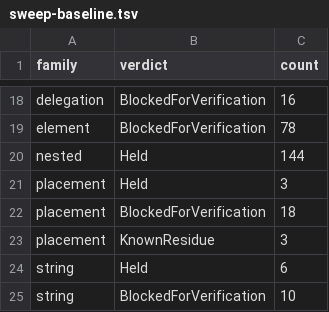
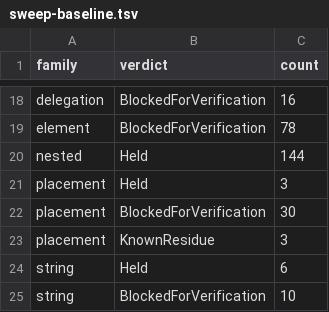
Before and after one commit to Reefact/just-dummies, a TSV file: JustDummies.GenAny.UnitTests/Sweep/sweep-baseline.tsv, drawn as a sheet; only a part is shown, gaps mark what is left out.

```diff
--- a/JustDummies.GenAny.UnitTests/Sweep/sweep-baseline.tsv
+++ b/JustDummies.GenAny.UnitTests/Sweep/sweep-baseline.tsv
@@ -21,3 +21,3 @@ nested	Held	144
 placement	Held	3
-placement	BlockedForVerification	18
+placement	BlockedForVerification	30
 placement	KnownResidue	3
```
Also changed, not shown: 10 other files.
